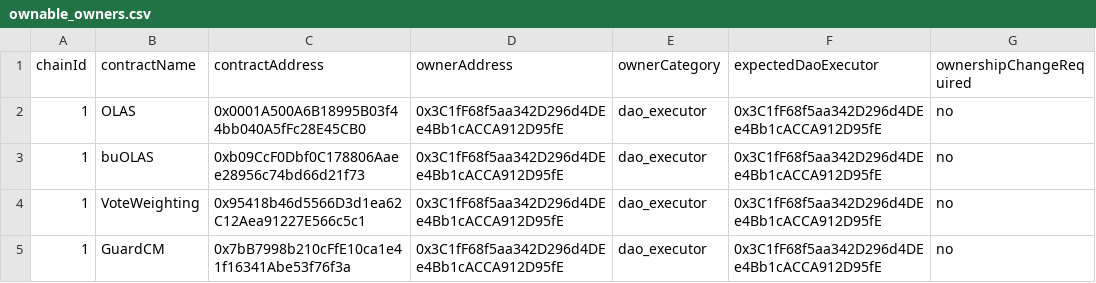
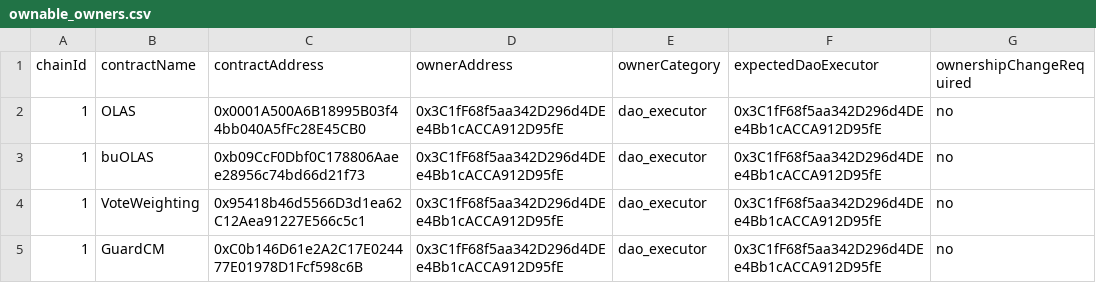
Before and after one commit to valory-xyz/autonolas-governance, a CSV file: scripts/audit_chains/ownable_owners.csv, drawn as a sheet; the diff names each change by its address in the sheet, - before the commit and + after, or states it on an @@ line.

```diff
--- a/scripts/audit_chains/ownable_owners.csv
+++ b/scripts/audit_chains/ownable_owners.csv
-C5 (contractAddress): 0x7bB7998b210cFfE10ca1e41f16341Abe53f76f3a
+C5 (contractAddress): 0xC0b146D61e2A2C17E024477E01978D1Fcf598c6B
```
Also changed, not shown: 1 other file.
